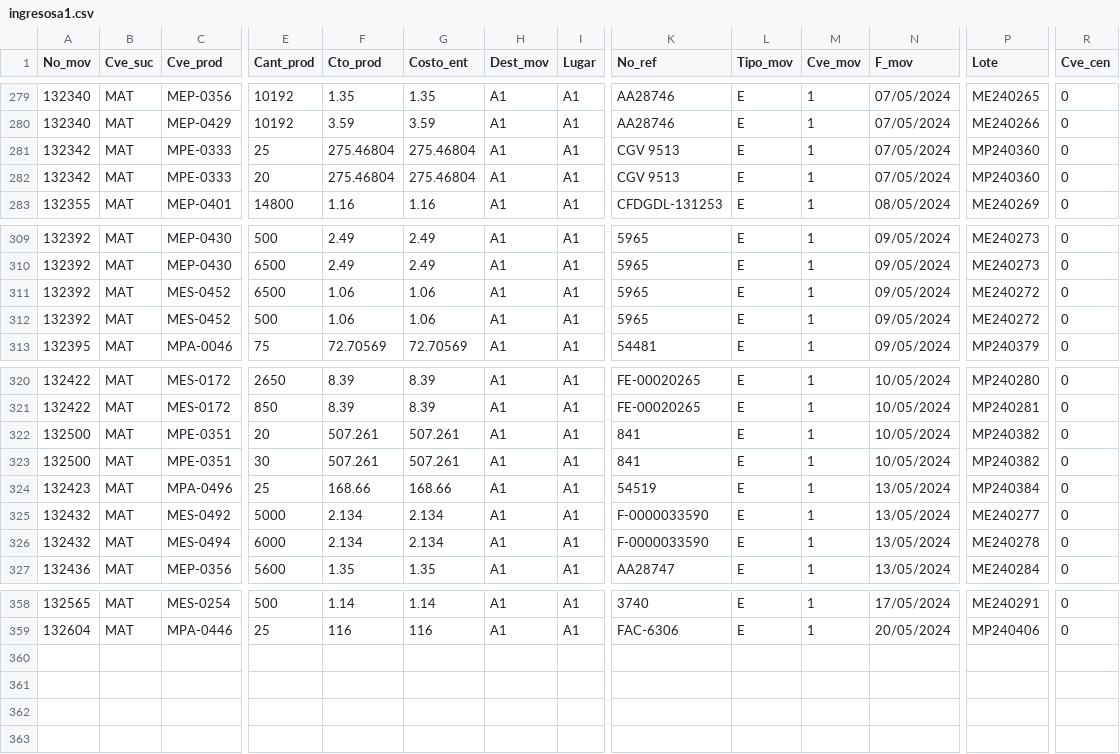
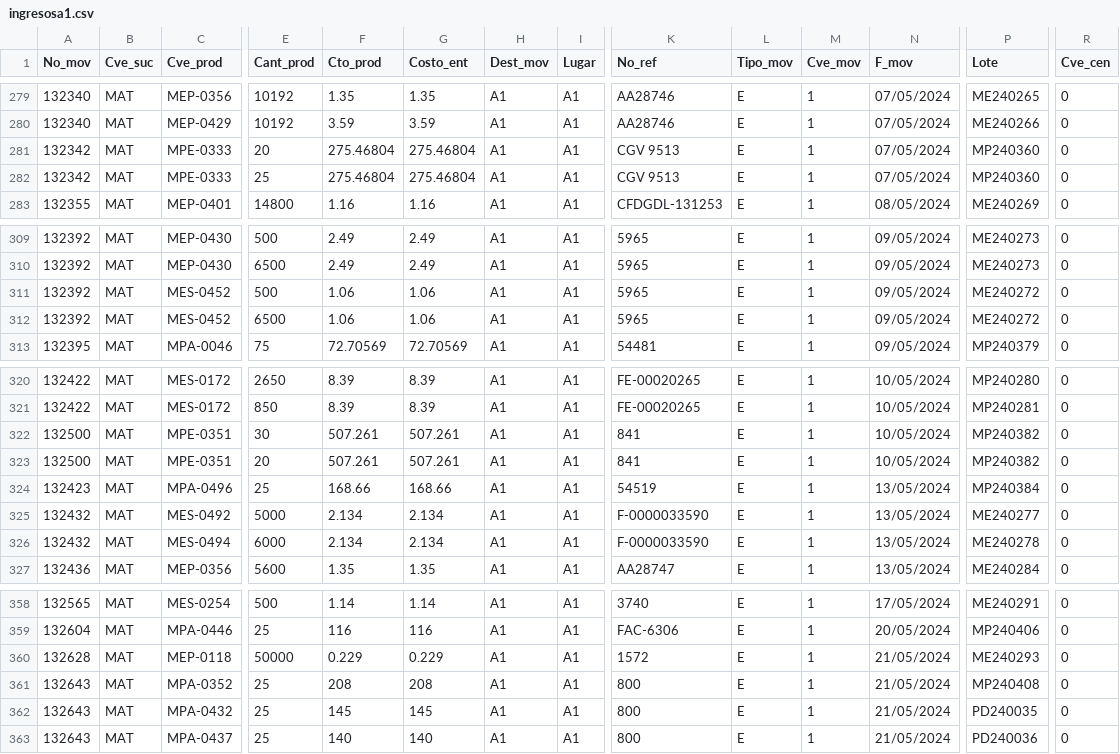
Before and after one commit to Geratano/Farmiral, a CSV file: ingresosa1.csv, drawn as a sheet; only a part is shown, gaps mark what is left out; rows hold the shown columns only; the diff names each change by its address in the sheet, - before the commit and + after, or states it on an @@ line.

```diff
--- a/ingresosa1.csv
+++ b/ingresosa1.csv
@@ row 282 moved to row 281: 132342 @@
@@ row 312 moved to row 311: 132392 @@
@@ row 323 moved to row 322: 132500 @@
+row 360: 132628 | MAT | MEP-0118 | 50000 | 0.229 | 0.229 | A1 | A1 | 1572 | E | 1 | 21/05/2024 | ME240293 | 0
+row 361: 132643 | MAT | MPA-0352 | 25 | 208 | 208 | A1 | A1 | 800 | E | 1 | 21/05/2024 | MP240408 | 0
+row 362: 132643 | MAT | MPA-0432 | 25 | 145 | 145 | A1 | A1 | 800 | E | 1 | 21/05/2024 | PD240035 | 0
+row 363: 132643 | MAT | MPA-0437 | 25 | 140 | 140 | A1 | A1 | 800 | E | 1 | 21/05/2024 | PD240036 | 0
```
Also changed, not shown: remisiones.csv, 7 other files.
